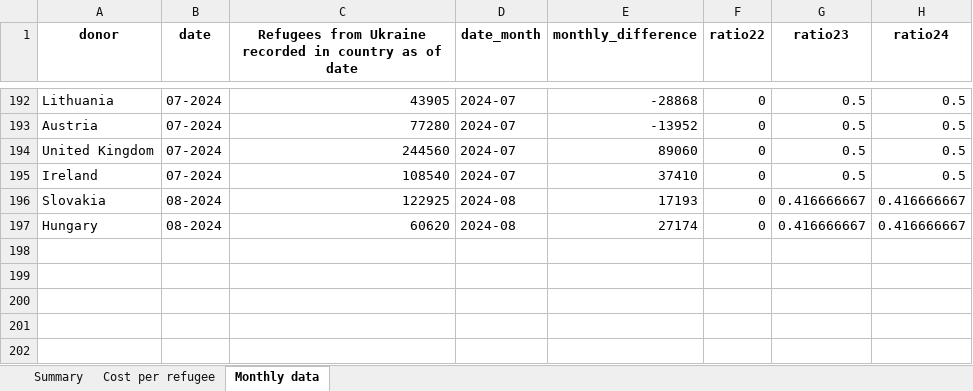
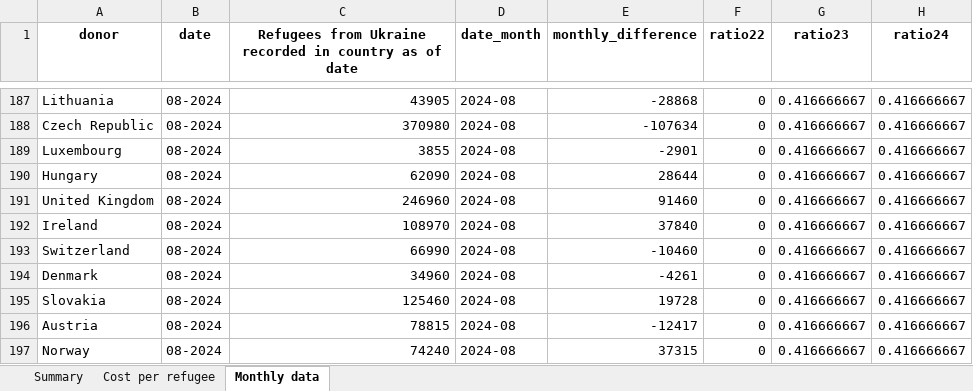
Before and after one commit to ONEcampaign/ukraine_oda_tracker, an Excel workbook: output/ukraine_refugee_cost_estimates.xlsx, sheet Monthly data, drawn as a sheet; only a part is shown, gaps mark what is left out; values as stored, in another font and other column widths than the file's, no borders; removed rows and columns are numbered as before the commit, all else as after; the diff covers the shown part only; the diff names each change by its address in the sheet, - before the commit and + after, or states it on an @@ line.

```diff
--- a/output/ukraine_refugee_cost_estimates.xlsx (sheet Monthly data)
+++ b/output/ukraine_refugee_cost_estimates.xlsx (sheet Monthly data)
-B187 (date): 07-2024
+B187 (date): 08-2024
-D187 (date_month): 2024-07
+D187 (date_month): 2024-08
-G187 (ratio23): 0.5
+G187 (ratio23): 0.416666667
-H187 (ratio24): 0.5
+H187 (ratio24): 0.416666667
-row 193: Austria | 07-2024 | 77280 | 2024-07 | -13952 | 0 | 0.5 | 0.5
-row 194: United Kingdom | 07-2024 | 244560 | 2024-07 | 89060 | 0 | 0.5 | 0.5
-row 195: Ireland | 07-2024 | 108540 | 2024-07 | 37410 | 0 | 0.5 | 0.5
+row 188: Czech Republic | 08-2024 | 370980 | 2024-08 | -107634 | 0 | 0.416666667 | 0.416666667
+row 189: Luxembourg | 08-2024 | 3855 | 2024-08 | -2901 | 0 | 0.416666667 | 0.416666667
+row 190: Hungary | 08-2024 | 62090 | 2024-08 | 28644 | 0 | 0.416666667 | 0.416666667
+row 191: United Kingdom | 08-2024 | 246960 | 2024-08 | 91460 | 0 | 0.416666667 | 0.416666667
+row 192: Ireland | 08-2024 | 108970 | 2024-08 | 37840 | 0 | 0.416666667 | 0.416666667
+row 193: Switzerland | 08-2024 | 66990 | 2024-08 | -10460 | 0 | 0.416666667 | 0.416666667
+row 194: Denmark | 08-2024 | 34960 | 2024-08 | -4261 | 0 | 0.416666667 | 0.416666667
-C195: 122925
+C195: 125460
-E195 (monthly_difference): 17193
+E195 (monthly_difference): 19728
+row 196: Austria | 08-2024 | 78815 | 2024-08 | -12417 | 0 | 0.416666667 | 0.416666667
-A197 (donor): Hungary
+A197 (donor): Norway
-C197: 60620
+C197: 74240
-E197 (monthly_difference): 27174
+E197 (monthly_difference): 37315
```
Also changed, not shown: 7 added rows, 12 removed rows and 15 edited cells elsewhere in this sheet, sheet Summary, 3 other files.
